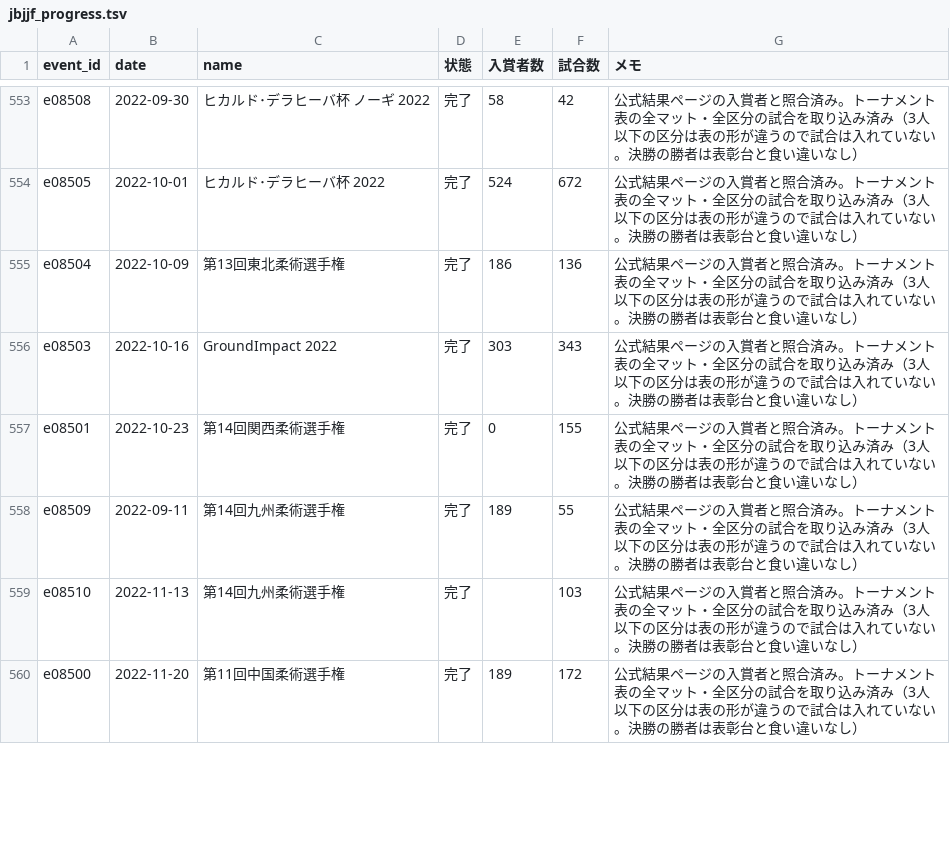
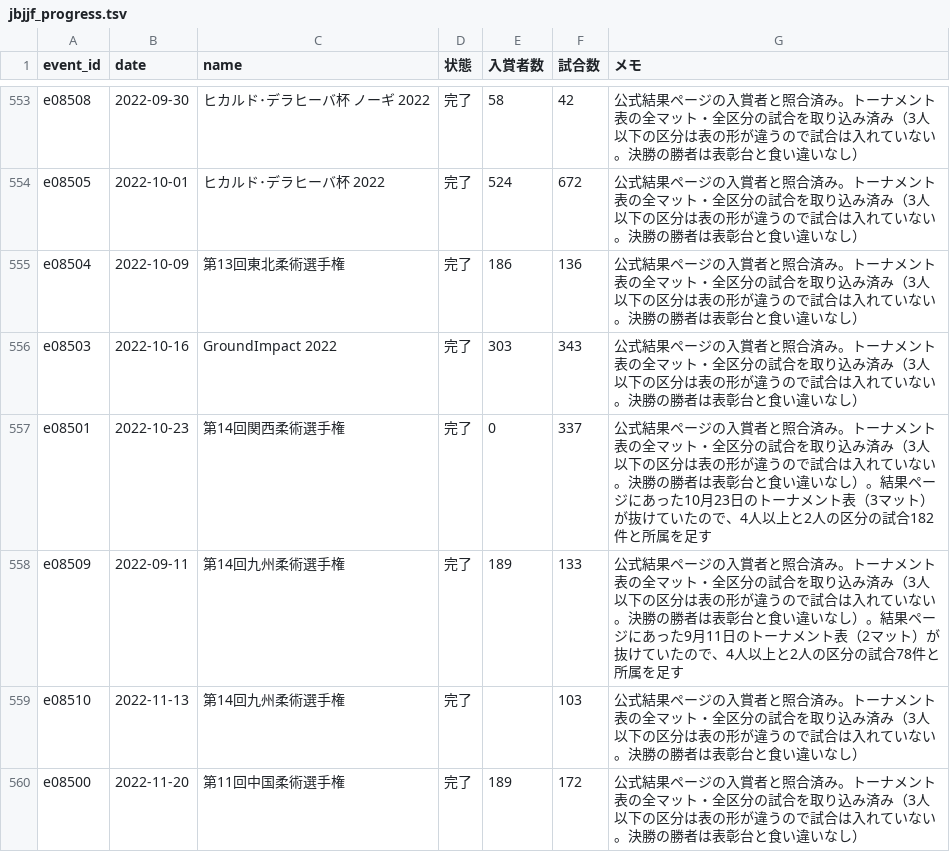
Before and after one commit to japan-mma-record/japan-mma-record.github.io, a TSV file: data/jbjjf_progress.tsv, drawn as a sheet; only a part is shown, gaps mark what is left out; the diff covers the shown part only.

```diff
--- a/data/jbjjf_progress.tsv
+++ b/data/jbjjf_progress.tsv
@@ -556,4 +556,4 @@ e08504	2022-10-09	第13回東北柔術選手権	完了	186	136	公式結果ペ
 e08503	2022-10-16	GroundImpact 2022	完了	303	343	公式結果ページの入賞者と照合済み。トーナメント表の全マット・全区分の試合を取り込み済み（3人以下の区分は表の形が違うので試合は入れていない。決勝の勝者は表彰台と食い違いなし）
-e08501	2022-10-23	第14回関西柔術選手権	完了	0	155	公式結果ページの入賞者と照合済み。トーナメント表の全マット・全区分の試合を取り込み済み（3人以下の区分は表の形が違うので試合は入れていない。決勝の勝者は表彰台と食い違いなし）
-e08509	2022-09-11	第14回九州柔術選手権	完了	189	55	公式結果ページの入賞者と照合済み。トーナメント表の全マット・全区分の試合を取り込み済み（3人以下の区分は表の形が違うので試合は入れていない。決勝の勝者は表彰台と食い違いなし）
+e08501	2022-10-23	第14回関西柔術選手権	完了	0	337	公式結果ページの入賞者と照合済み。トーナメント表の全マット・全区分の試合を取り込み済み（3人以下の区分は表の形が違うので試合は入れていない。決勝の勝者は表彰台と食い違いなし）。結果ページにあった10月23日のトーナメント表（3マット）が抜けていたので、4人以上と2人の区分の試合182件と所属を足す
+e08509	2022-09-11	第14回九州柔術選手権	完了	189	133	公式結果ページの入賞者と照合済み。トーナメント表の全マット・全区分の試合を取り込み済み（3人以下の区分は表の形が違うので試合は入れていない。決勝の勝者は表彰台と食い違いなし）。結果ページにあった9月11日のトーナメント表（2マット）が抜けていたので、4人以上と2人の区分の試合78件と所属を足す
 e08510	2022-11-13	第14回九州柔術選手権	完了		103	公式結果ページの入賞者と照合済み。トーナメント表の全マット・全区分の試合を取り込み済み（3人以下の区分は表の形が違うので試合は入れていない。決勝の勝者は表彰台と食い違いなし）
```
Also changed, not shown: 12 edited cells elsewhere in this file, 5 other files.
